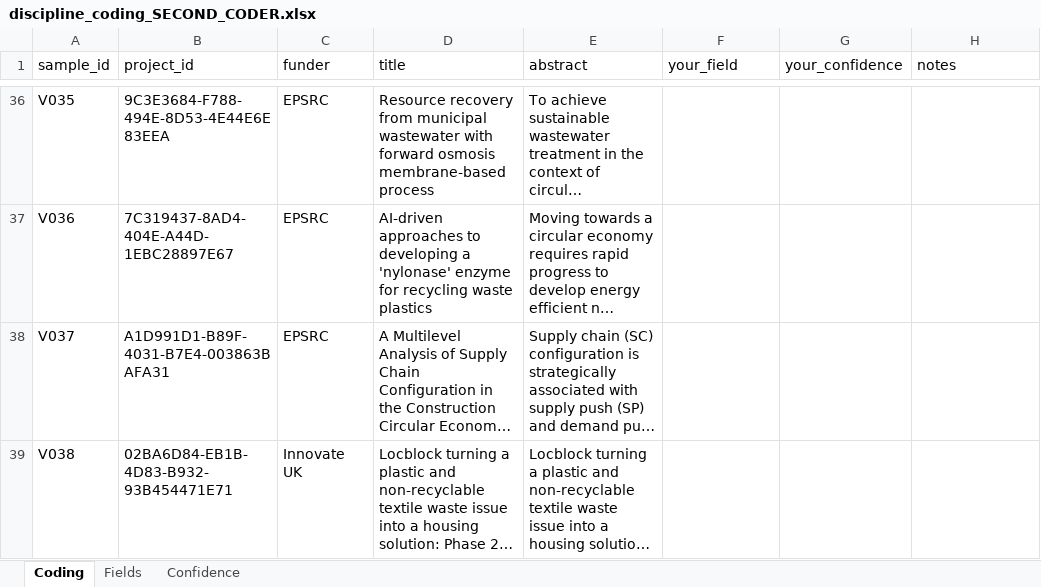
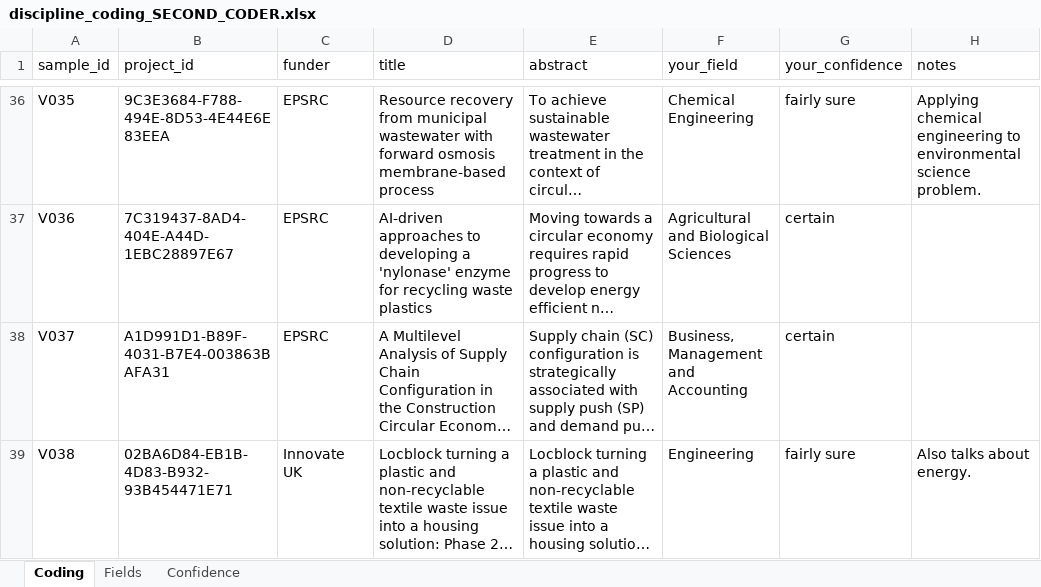
Before and after one commit to kshearer9/ce-gtr-data, an Excel workbook: data/validation/discipline_coding_SECOND_CODER.xlsx, sheet Coding, drawn as a sheet; only a part is shown, gaps mark what is left out; long unchanged cells end in …; values as stored, in another font and other column widths than the file's, no borders; the diff covers the shown part only; the diff names each change by its address in the sheet, - before the commit and + after, or states it on an @@ line.

```diff
--- a/data/validation/discipline_coding_SECOND_CODER.xlsx (sheet Coding)
+++ b/data/validation/discipline_coding_SECOND_CODER.xlsx (sheet Coding)
-F36 (your_field): (empty)
+F36 (your_field): Chemical Engineering
-G36 (your_confidence): (empty)
+G36 (your_confidence): fairly sure
-H36 (notes): (empty)
+H36 (notes): Applying chemical engineering to environmental science problem.
-F37 (your_field): (empty)
+F37 (your_field): Agricultural and Biological Sciences
-G37:G38 (your_confidence): (empty)
+G37:G38 (your_confidence): certain
-F38 (your_field): (empty)
+F38 (your_field): Business, Management and Accounting
-F39 (your_field): (empty)
+F39 (your_field): Engineering
-G39 (your_confidence): (empty)
+G39 (your_confidence): fairly sure
-H39 (notes): (empty)
+H39 (notes): Also talks about energy.
```
Also changed, not shown: 240 edited cells elsewhere in this sheet.
